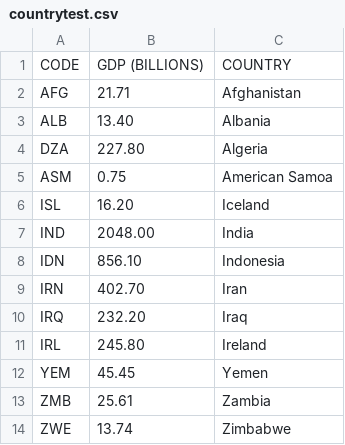
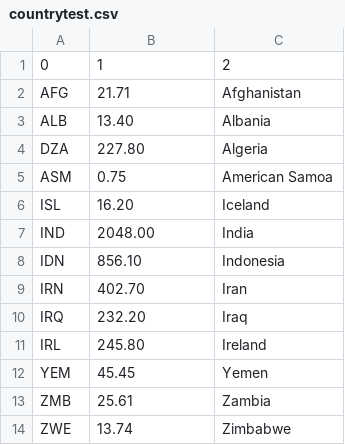
Before and after one commit to alteroo/medialog.plotly, a CSV file: docs/countrytest.csv, drawn as a sheet.

Commit message:
Update countrytest.csv

```diff
--- a/docs/countrytest.csv
+++ b/docs/countrytest.csv
@@ -1,2 +1,2 @@
-CODE, GDP (BILLIONS), COUNTRY
+0, 1, 2
 AFG, 21.71, Afghanistan
```
